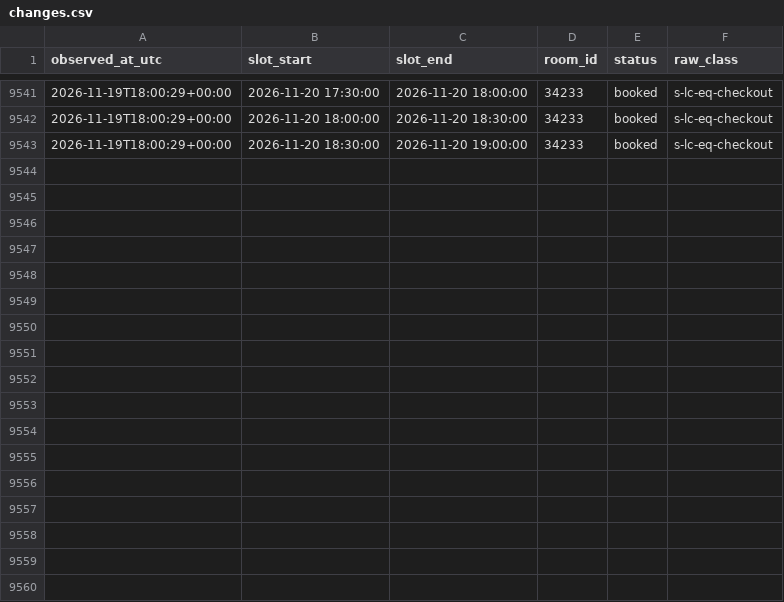
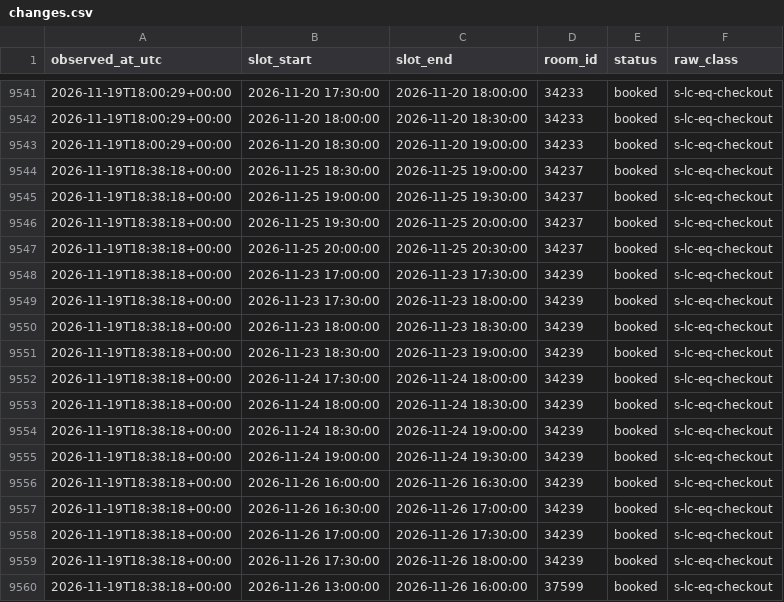
Before and after one commit to Shawn-Xiao40/utsc-room-tracker, a CSV file: data/changes.csv, drawn as a sheet; only a part is shown, gaps mark what is left out; the diff names each change by its address in the sheet, - before the commit and + after, or states it on an @@ line.

```diff
--- a/data/changes.csv
+++ b/data/changes.csv
+row 9544: 2026-11-19T18:38:18+00:00 | 2026-11-25 18:30:00 | 2026-11-25 19:00:00 | 34237 | booked | s-lc-eq-checkout
+row 9545: 2026-11-19T18:38:18+00:00 | 2026-11-25 19:00:00 | 2026-11-25 19:30:00 | 34237 | booked | s-lc-eq-checkout
+row 9546: 2026-11-19T18:38:18+00:00 | 2026-11-25 19:30:00 | 2026-11-25 20:00:00 | 34237 | booked | s-lc-eq-checkout
+row 9547: 2026-11-19T18:38:18+00:00 | 2026-11-25 20:00:00 | 2026-11-25 20:30:00 | 34237 | booked | s-lc-eq-checkout
+row 9548: 2026-11-19T18:38:18+00:00 | 2026-11-23 17:00:00 | 2026-11-23 17:30:00 | 34239 | booked | s-lc-eq-checkout
+row 9549: 2026-11-19T18:38:18+00:00 | 2026-11-23 17:30:00 | 2026-11-23 18:00:00 | 34239 | booked | s-lc-eq-checkout
+row 9550: 2026-11-19T18:38:18+00:00 | 2026-11-23 18:00:00 | 2026-11-23 18:30:00 | 34239 | booked | s-lc-eq-checkout
+row 9551: 2026-11-19T18:38:18+00:00 | 2026-11-23 18:30:00 | 2026-11-23 19:00:00 | 34239 | booked | s-lc-eq-checkout
+row 9552: 2026-11-19T18:38:18+00:00 | 2026-11-24 17:30:00 | 2026-11-24 18:00:00 | 34239 | booked | s-lc-eq-checkout
+row 9553: 2026-11-19T18:38:18+00:00 | 2026-11-24 18:00:00 | 2026-11-24 18:30:00 | 34239 | booked | s-lc-eq-checkout
+row 9554: 2026-11-19T18:38:18+00:00 | 2026-11-24 18:30:00 | 2026-11-24 19:00:00 | 34239 | booked | s-lc-eq-checkout
+row 9555: 2026-11-19T18:38:18+00:00 | 2026-11-24 19:00:00 | 2026-11-24 19:30:00 | 34239 | booked | s-lc-eq-checkout
+row 9556: 2026-11-19T18:38:18+00:00 | 2026-11-26 16:00:00 | 2026-11-26 16:30:00 | 34239 | booked | s-lc-eq-checkout
+row 9557: 2026-11-19T18:38:18+00:00 | 2026-11-26 16:30:00 | 2026-11-26 17:00:00 | 34239 | booked | s-lc-eq-checkout
+row 9558: 2026-11-19T18:38:18+00:00 | 2026-11-26 17:00:00 | 2026-11-26 17:30:00 | 34239 | booked | s-lc-eq-checkout
+row 9559: 2026-11-19T18:38:18+00:00 | 2026-11-26 17:30:00 | 2026-11-26 18:00:00 | 34239 | booked | s-lc-eq-checkout
+row 9560: 2026-11-19T18:38:18+00:00 | 2026-11-26 13:00:00 | 2026-11-26 16:00:00 | 37599 | booked | s-lc-eq-checkout
```
Also changed, not shown: data/runs.csv, 1 other file.
